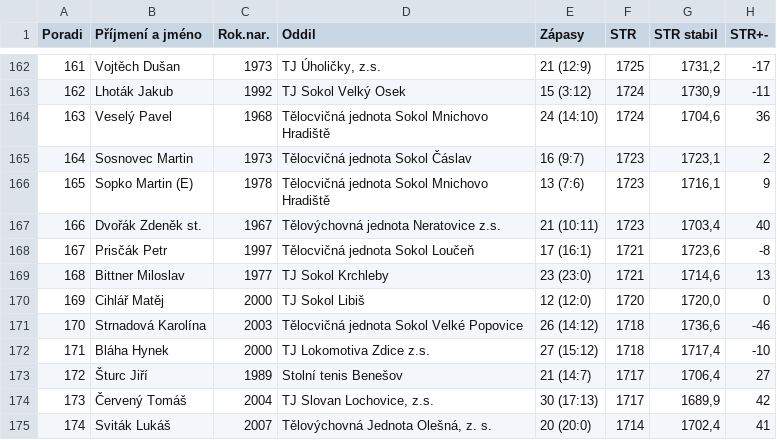
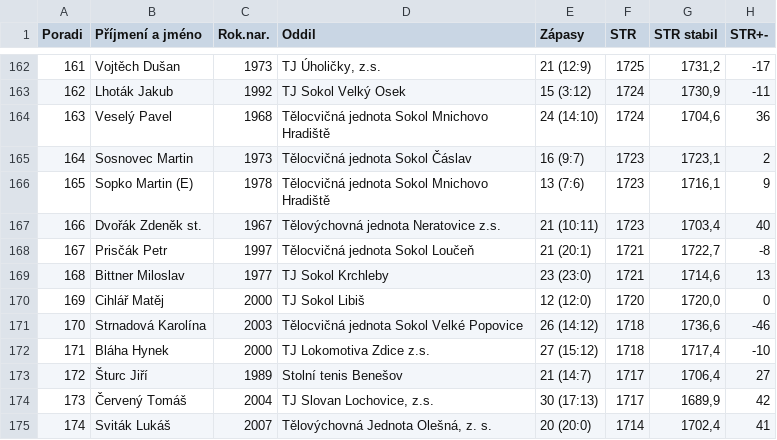
Before and after one commit to dvojtech/stis-soupisky, a CSV file: data/zebricek_420103_2026_kat-s.csv, drawn as a sheet; only a part is shown, gaps mark what is left out; the diff names each change by its address in the sheet, - before the commit and + after, or states it on an @@ line.

```diff
--- a/data/zebricek_420103_2026_kat-s.csv
+++ b/data/zebricek_420103_2026_kat-s.csv
-E168 (Zápasy): 17 (16:1)
+E168 (Zápasy): 21 (20:1)
-G168 (STR stabil): 1723,6
+G168 (STR stabil): 1722,7
```
